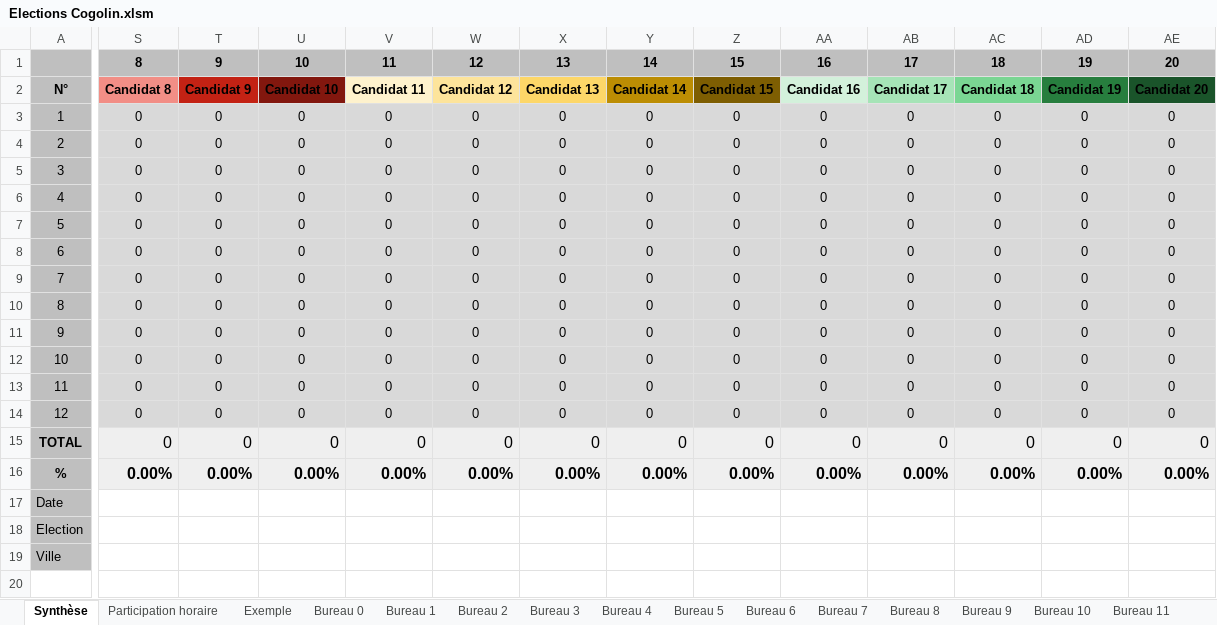
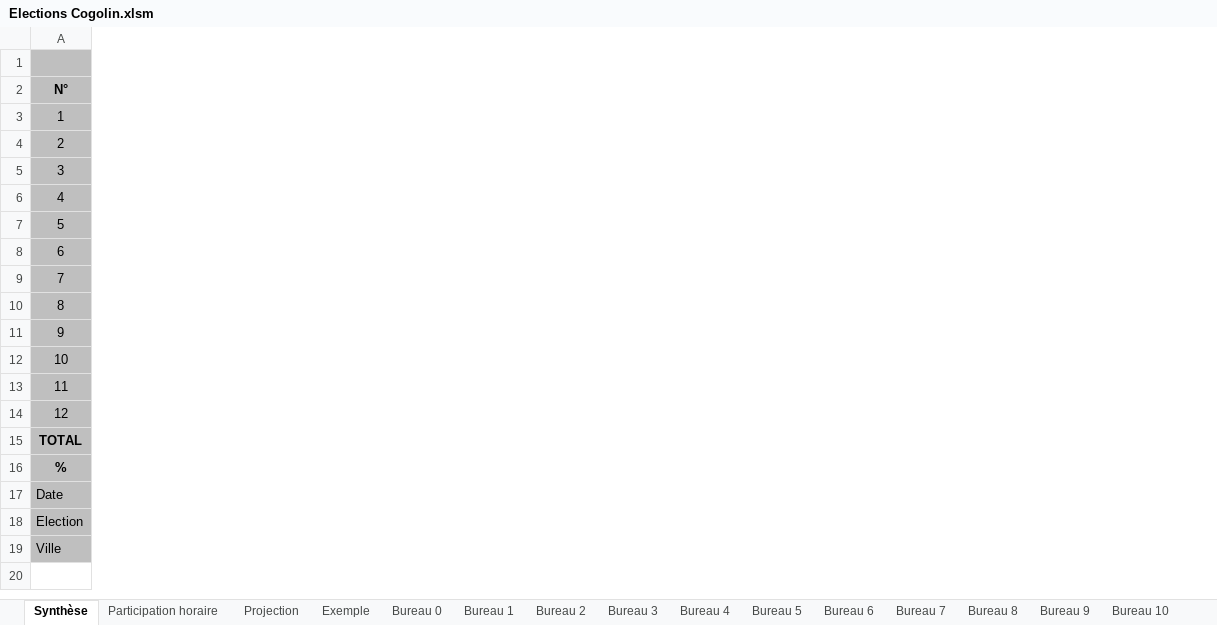
Before and after one commit to remip2000/Gestion-des-elections, an Excel workbook: Elections Cogolin.xlsm, sheet Synthèse, drawn as a sheet; only a part is shown, gaps mark what is left out; values as stored, in another font and other column widths than the file's, no borders; charts and pictures and conditional formats not drawn; the diff covers the shown part only; the diff names each change by its address in the sheet, - before the commit and + after, or states it on an @@ line.

Commit message:
Ajouté onglet Projection + correction de formules

```diff
--- a/Elections Cogolin.xlsm (sheet Synthèse)
+++ b/Elections Cogolin.xlsm (sheet Synthèse)
+sheet tab: Projection
-column S (Candidat 8), row 1: 8; rows 3-16: 0 | 0 | 0 | 0 | 0 | 0 | 0 | 0 | 0 | 0 | 0 | 0 | 0 | 0.00%
-column T (Candidat 9), row 1: 9; rows 3-16: 0 | 0 | 0 | 0 | 0 | 0 | 0 | 0 | 0 | 0 | 0 | 0 | 0 | 0.00%
-column U (Candidat 10), row 1: 10; rows 3-16: 0 | 0 | 0 | 0 | 0 | 0 | 0 | 0 | 0 | 0 | 0 | 0 | 0 | 0.00%
-column V (Candidat 11), row 1: 11; rows 3-16: 0 | 0 | 0 | 0 | 0 | 0 | 0 | 0 | 0 | 0 | 0 | 0 | 0 | 0.00%
-column W (Candidat 12), row 1: 12; rows 3-16: 0 | 0 | 0 | 0 | 0 | 0 | 0 | 0 | 0 | 0 | 0 | 0 | 0 | 0.00%
-column X (Candidat 13), row 1: 13; rows 3-16: 0 | 0 | 0 | 0 | 0 | 0 | 0 | 0 | 0 | 0 | 0 | 0 | 0 | 0.00%
-column Y (Candidat 14), row 1: 14; rows 3-16: 0 | 0 | 0 | 0 | 0 | 0 | 0 | 0 | 0 | 0 | 0 | 0 | 0 | 0.00%
-column Z (Candidat 15), row 1: 15; rows 3-16: 0 | 0 | 0 | 0 | 0 | 0 | 0 | 0 | 0 | 0 | 0 | 0 | 0 | 0.00%
-column AA (Candidat 16), row 1: 16; rows 3-16: 0 | 0 | 0 | 0 | 0 | 0 | 0 | 0 | 0 | 0 | 0 | 0 | 0 | 0.00%
-column AB (Candidat 17), row 1: 17; rows 3-16: 0 | 0 | 0 | 0 | 0 | 0 | 0 | 0 | 0 | 0 | 0 | 0 | 0 | 0.00%
-column AC (Candidat 18), row 1: 18; rows 3-16: 0 | 0 | 0 | 0 | 0 | 0 | 0 | 0 | 0 | 0 | 0 | 0 | 0 | 0.00%
-column AD (Candidat 19), row 1: 19; rows 3-16: 0 | 0 | 0 | 0 | 0 | 0 | 0 | 0 | 0 | 0 | 0 | 0 | 0 | 0.00%
-column AE (Candidat 20), row 1: 20; rows 3-16: 0 | 0 | 0 | 0 | 0 | 0 | 0 | 0 | 0 | 0 | 0 | 0 | 0 | 0.00%
```
Also changed, not shown: 6 edited cells and cell formats elsewhere in this sheet, sheet Bureau 1, sheet Bureau 0, sheet Bureau 10, sheet Bureau 11, sheet Bureau 12, sheet Bureau 9, 8 more sheets, formulas that keep their value, charts or pictures.
